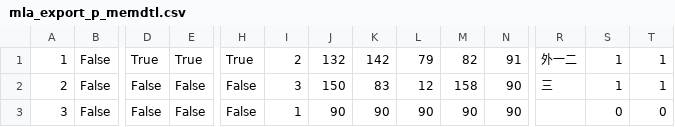
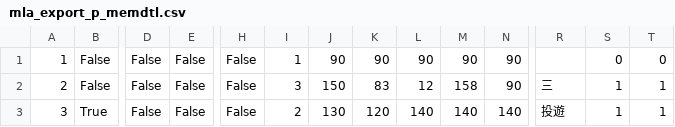
Before and after one commit to r-wataru/planets2, a CSV file: db/seeds/data/mla_export_p_memdtl.csv, drawn as a sheet; only a part is shown, gaps mark what is left out; the diff covers the shown part only; the diff names each change by its address in the sheet, - before the commit and + after, or states it on an @@ line.

Commit message:
data: csv修正

```diff
--- a/db/seeds/data/mla_export_p_memdtl.csv
+++ b/db/seeds/data/mla_export_p_memdtl.csv
-D1: True
+D1: False
-E1: True
+E1: False
-H1: True
+H1: False
-I1: 2
+I1: 1
-J1: 132
+J1: 90
-K1: 142
+K1: 90
-L1: 79
+L1: 90
-M1: 82
+M1: 90
-N1: 91
+N1: 90
-R1: 外一二
+R1: (empty)
-S1: 1
+S1: 0
-T1: 1
+T1: 0
-B3: False
+B3: True
-I3: 1
+I3: 2
-J3: 90
+J3: 130
-K3: 90
+K3: 120
-L3: 90
+L3: 140
-M3: 90
+M3: 140
-N3: 90
+N3: 140
-R3: (empty)
+R3: 投遊
-S3: 0
+S3: 1
-T3: 0
+T3: 1
```
Also changed, not shown: 135 edited cells elsewhere in this file.
